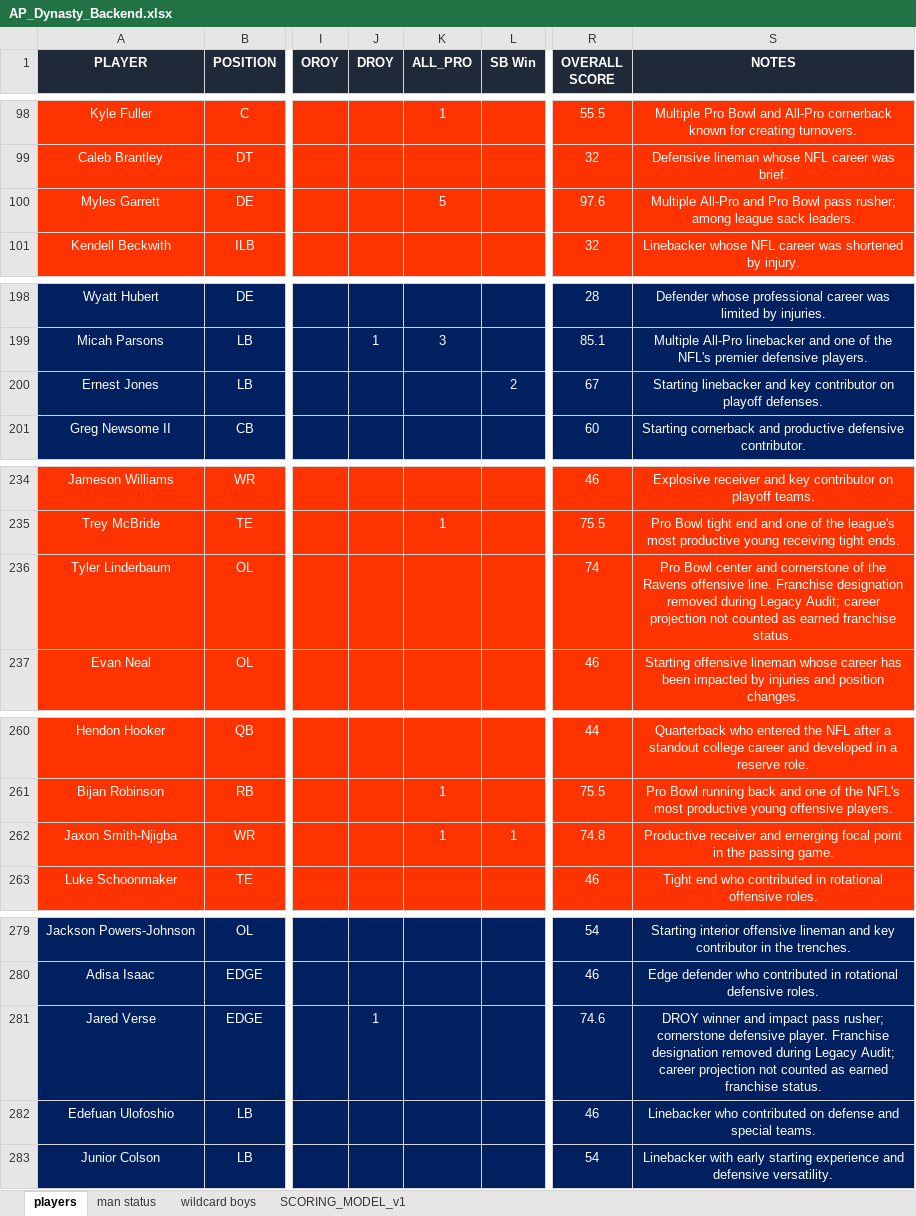
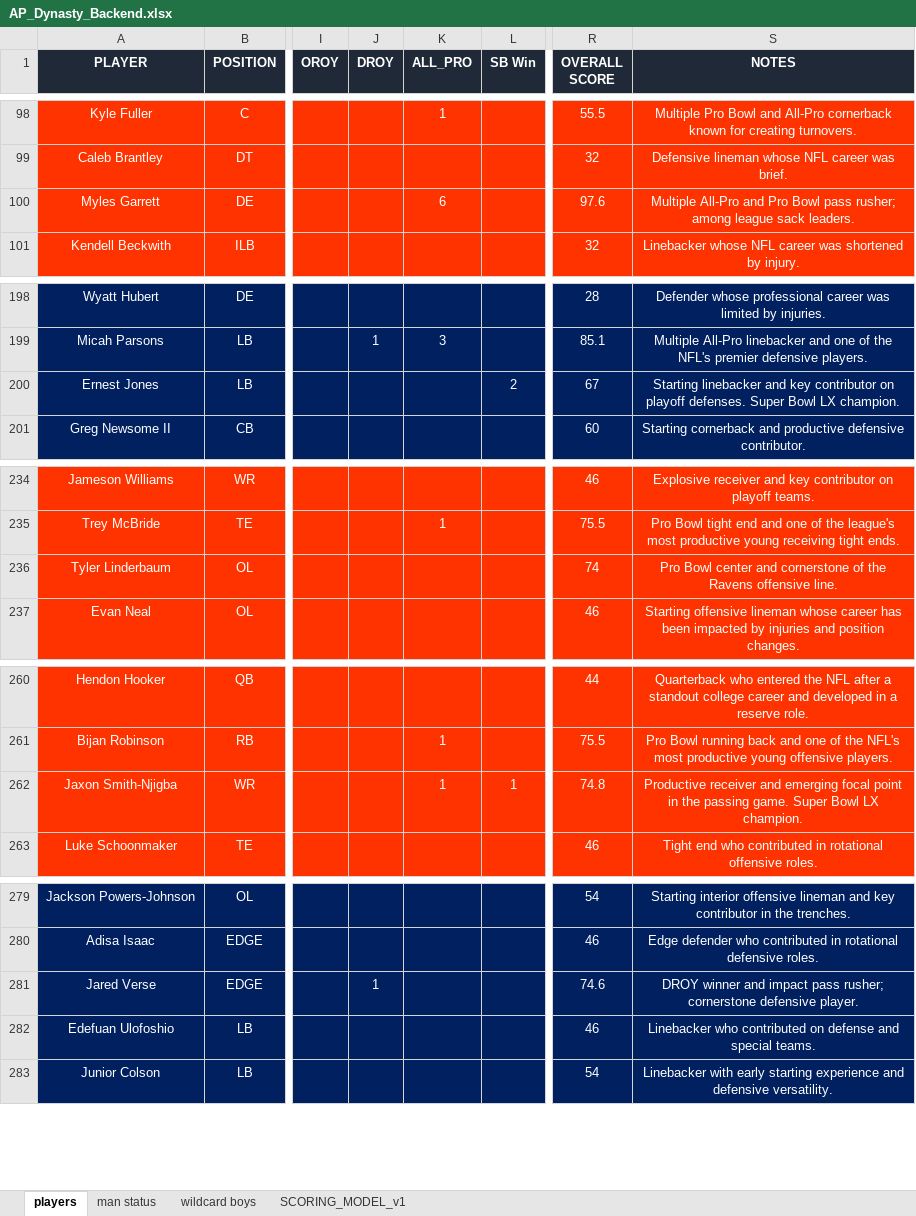
Before and after one commit to mtrail2420/Trail_Bish_Dynasty_v1, an Excel workbook: backend/AP_Dynasty_Backend.xlsx, sheet players, drawn as a sheet; only a part is shown, gaps mark what is left out; values as stored, in another font and other column widths than the file's, no borders; the diff covers the shown part only; the diff names each change by its address in the sheet, - before the commit and + after, or states it on an @@ line.

Commit message:
D036: award audit fixes - 9 corrections, 15 note updates

```diff
--- a/backend/AP_Dynasty_Backend.xlsx (sheet players)
+++ b/backend/AP_Dynasty_Backend.xlsx (sheet players)
-K100 (ALL_PRO): 5
+K100 (ALL_PRO): 6
-S200 (NOTES): …playoff defenses.
+S200 (NOTES): …playoff defenses. Super Bowl LX champion.
-S236 (NOTES): …offensive line. Franchise designation removed during Legacy Audit; career projection not counted as earned franchise status.
+S236 (NOTES): …offensive line.
-S262 (NOTES): …passing game.
+S262 (NOTES): …passing game. Super Bowl LX champion.
-S281 (NOTES): …defensive player. Franchise designation removed during Legacy Audit; career projection not counted as earned franchise status.
+S281 (NOTES): …defensive player.
```
Also changed, not shown: 26 edited cells elsewhere in this sheet, sheet wildcard boys, sheet man status.
